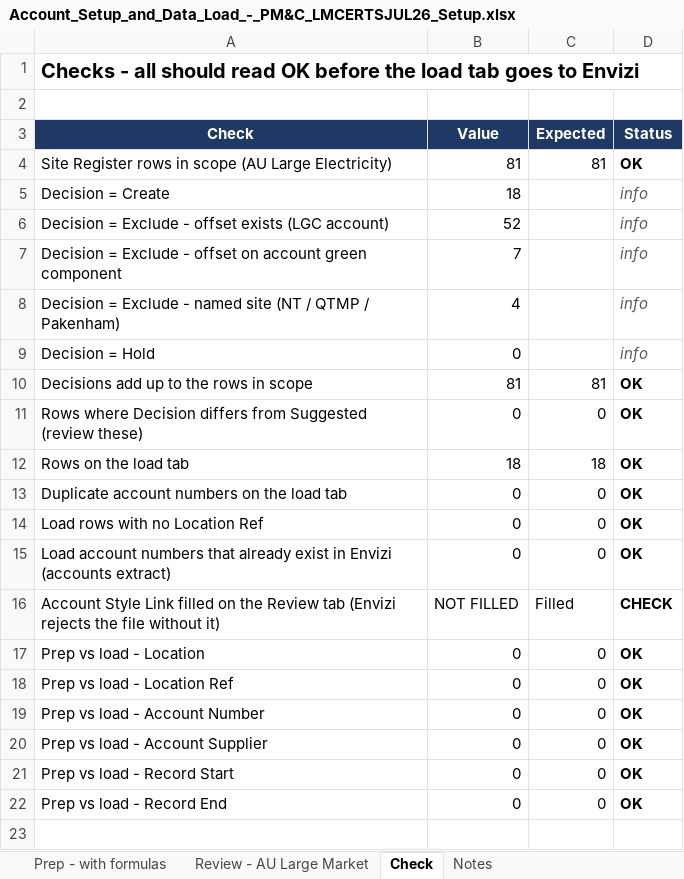
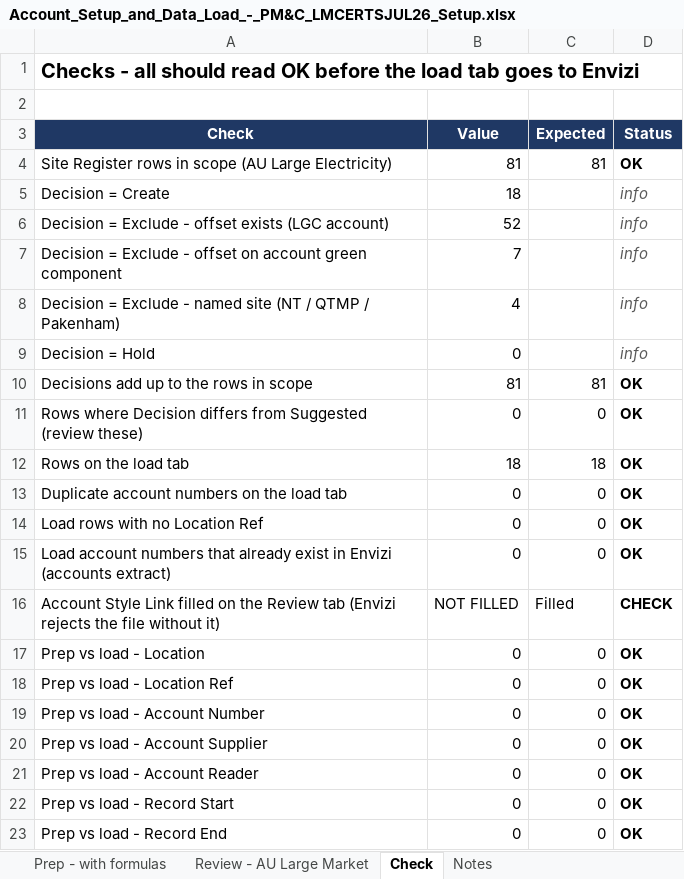
Before and after one commit to itschriswang/Monthly-Revenue-Uploads, an Excel workbook: Large Market Certificates/Account_Setup_and_Data_Load_-_PM&C_LMCERTSJUL26_Setup.xlsx, sheet Check, drawn as a sheet; values as stored, in another font and other column widths than the file's, no borders; conditional formats not drawn; the diff names each change by its address in the sheet, - before the commit and + after, or states it on an @@ line.

```diff
--- a/Large Market Certificates/Account_Setup_and_Data_Load_-_PM&C_LMCERTSJUL26_Setup.xlsx (sheet Check)
+++ b/Large Market Certificates/Account_Setup_and_Data_Load_-_PM&C_LMCERTSJUL26_Setup.xlsx (sheet Check)
+row 21: Prep vs load - Account Reader | 0 | 0 | OK
```
Also changed, not shown: sheet Notes, sheet Review - AU Large Market, formulas that keep their value, 1 other file.
